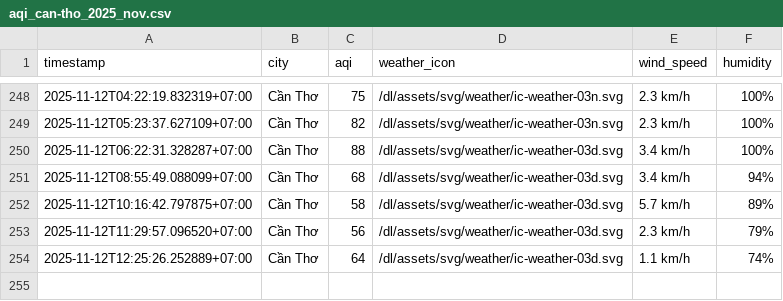
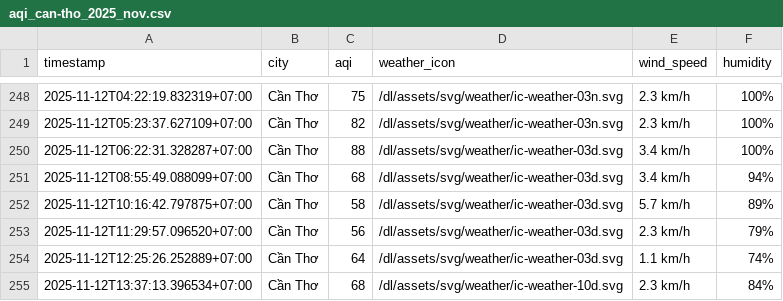
Before and after one commit to HiAmNear/iqair-crawling, a CSV file: result/can-tho/aqi_can-tho_2025_nov.csv, drawn as a sheet; only a part is shown, gaps mark what is left out.

```diff
--- a/result/can-tho/aqi_can-tho_2025_nov.csv
+++ b/result/can-tho/aqi_can-tho_2025_nov.csv
@@ -254 +254,2 @@ timestamp,city,aqi,weather_icon,wind_speed,humidity
 2025-11-12T12:25:26.252889+07:00,Cần Thơ,64,/dl/assets/svg/weather/ic-weather-03d.svg,1.1 km/h,74%
+2025-11-12T13:37:13.396534+07:00,Cần Thơ,68,/dl/assets/svg/weather/ic-weather-10d.svg,2.3 km/h,84%
```
Also changed, not shown: result/da-nang/aqi_da-nang_2025_nov.csv, result/hai-phong/aqi_hai-phong_2025_nov.csv, 4 other files.
